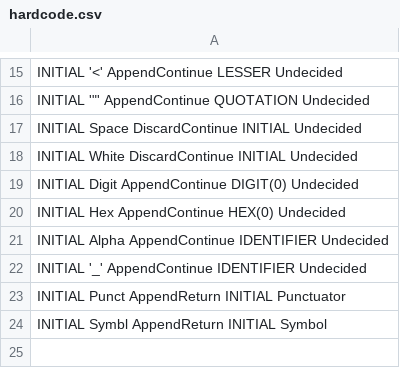
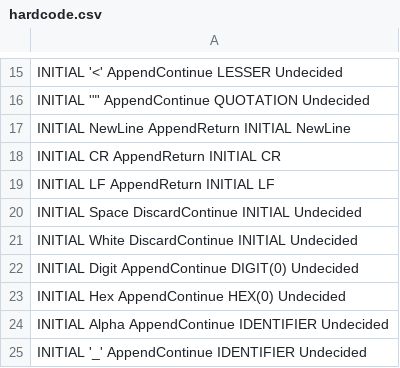
Before and after one commit to Steadsoft/novus, a CSV file: Hardcode/Hardcode/hardcode.csv, drawn as a sheet; only a part is shown, gaps mark what is left out; the shorter side is filled out with more unchanged rows; the diff names each change by its address in the sheet, - before the commit and + after, or states it on an @@ line.

Commit message:
Handle possible variants of line endings, follow C#'s lead defined here: https://learn.microsoft.com/en-us/dotnet/csharp/language-reference/language-specification/grammar#a2-lexical-grammar

```diff
--- a/Hardcode/Hardcode/hardcode.csv
+++ b/Hardcode/Hardcode/hardcode.csv
+row 17: INITIAL NewLine AppendReturn INITIAL NewLine
+row 18: INITIAL CR AppendReturn INITIAL CR
+row 19: INITIAL LF AppendReturn INITIAL LF
```
Also changed, not shown: 6 other files.
